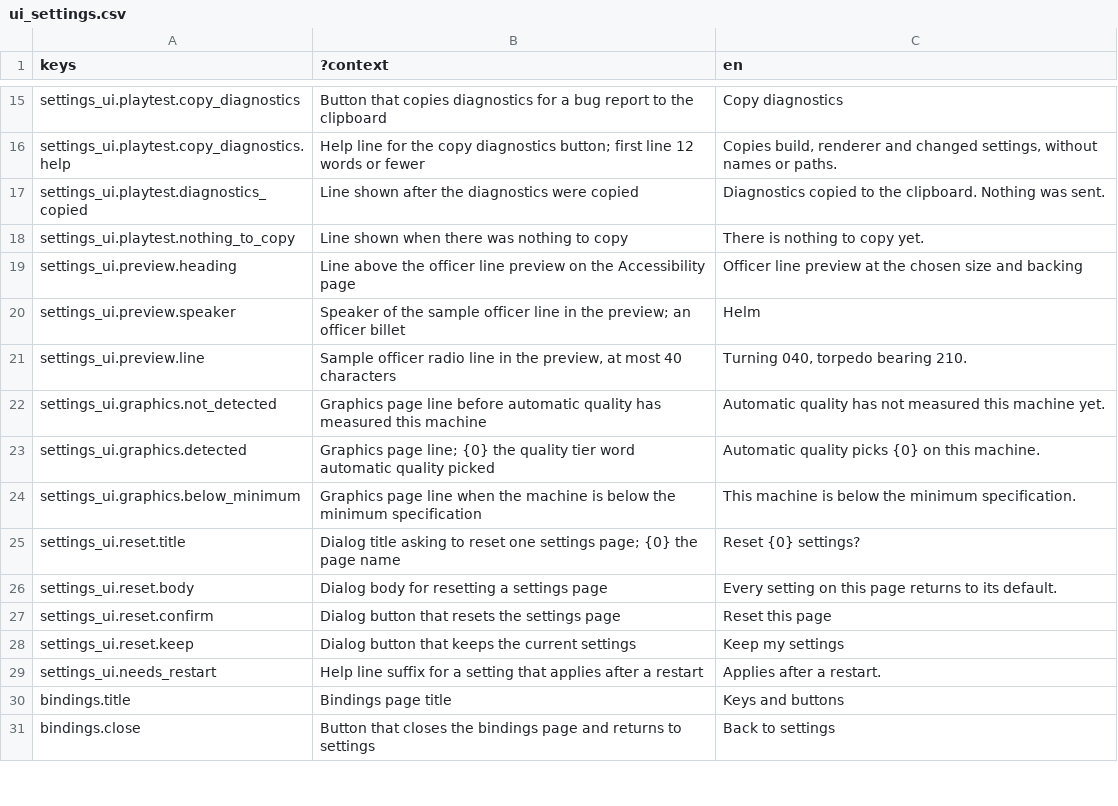
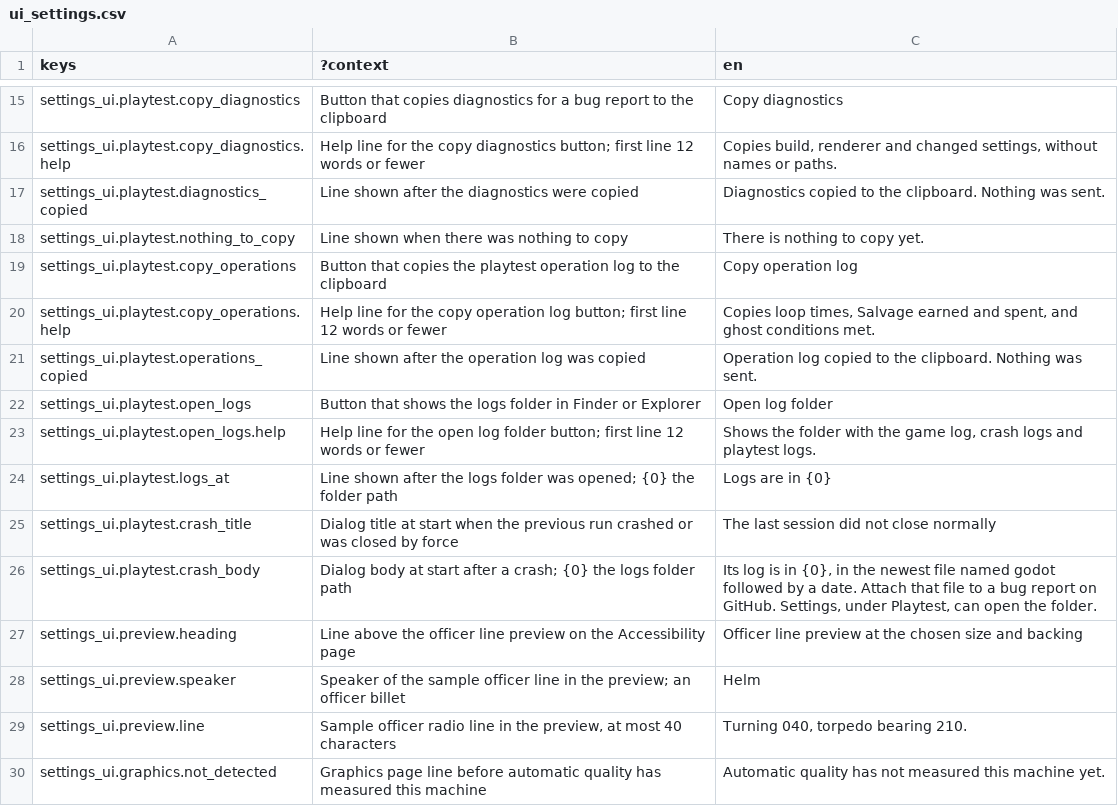
Before and after one commit to kaileh57/black-pennant, a CSV file: game/i18n/ui_settings.csv, drawn as a sheet; only a part is shown, gaps mark what is left out; the shorter side is filled out with more unchanged rows; the diff names each change by its address in the sheet, - before the commit and + after, or states it on an @@ line.

```diff
--- a/game/i18n/ui_settings.csv
+++ b/game/i18n/ui_settings.csv
+row 19: settings_ui.playtest.copy_operations | Button that copies the playtest operation log to the clipboard | Copy operation log
+row 20: settings_ui.playtest.copy_operations.help | Help line for the copy operation log button; first line 12 words or fewer | Copies loop times, Salvage earned and spent, and ghost conditions met.
+row 21: settings_ui.playtest.operations_copied | Line shown after the operation log was copied | Operation log copied to the clipboard. Nothing was sent.
+row 22: settings_ui.playtest.open_logs | Button that shows the logs folder in Finder or Explorer | Open log folder
+row 23: settings_ui.playtest.open_logs.help | Help line for the open log folder button; first line 12 words or fewer | Shows the folder with the game log, crash logs and playtest logs.
+row 24: settings_ui.playtest.logs_at | Line shown after the logs folder was opened; {0} the folder path | Logs are in {0}
+row 25: settings_ui.playtest.crash_title | Dialog title at start when the previous run crashed or was closed by force | The last session did not close normally
+row 26: settings_ui.playtest.crash_body | Dialog body at start after a crash; {0} the logs folder path | Its log is in {0}, in the newest file named godot followed by a date. Attach that file to a bug report on GitHub. Settings, under Playtest, can open the folder.
```
Also changed, not shown: 12 other files.
